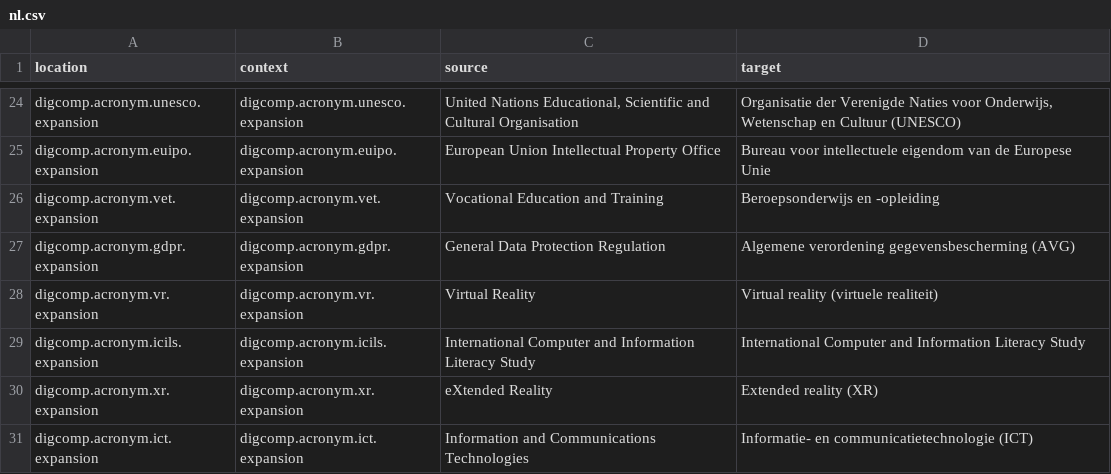
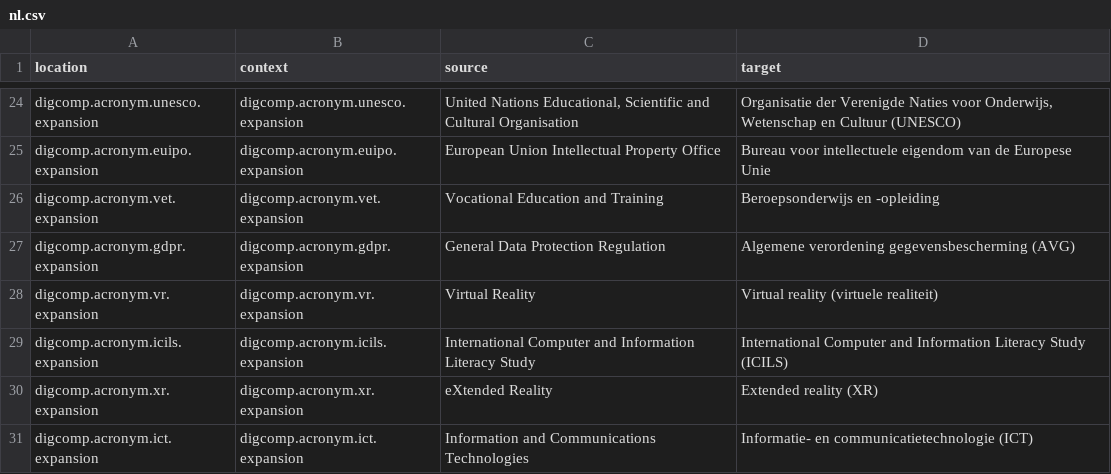
Before and after one commit to PiAir/digcomp3-l10n, a CSV file: locale/acronyms/nl.csv, drawn as a sheet; only a part is shown, gaps mark what is left out.

Commit message:
Translated using Weblate (Dutch)
Currently translated at 100.0% (30 of 30 strings)

Translation: DigComp 3.0/acronyms
Translate-URL: http://weblate.gosoftonline.com/projects/digcomp-3-0/acronyms/nl/

```diff
--- a/locale/acronyms/nl.csv
+++ b/locale/acronyms/nl.csv
@@ -28,3 +28,3 @@
 "digcomp.acronym.vr.expansion","digcomp.acronym.vr.expansion","Virtual Reality","Virtual reality (virtuele realiteit)"
-"digcomp.acronym.icils.expansion","digcomp.acronym.icils.expansion","International Computer and Information Literacy Study","International Computer and Information Literacy Study"
+"digcomp.acronym.icils.expansion","digcomp.acronym.icils.expansion","International Computer and Information Literacy Study","International Computer and Information Literacy Study (ICILS)"
 "digcomp.acronym.xr.expansion","digcomp.acronym.xr.expansion","eXtended Reality","Extended reality (XR)"
```
